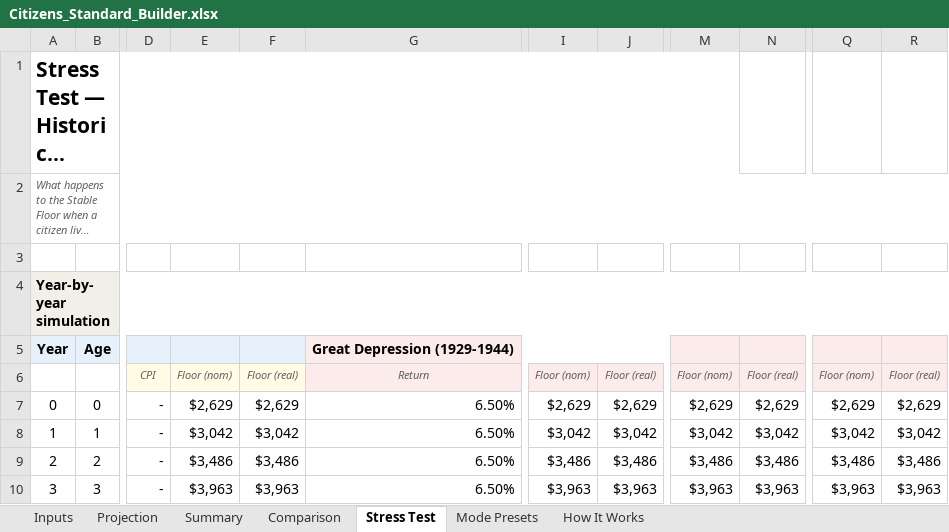
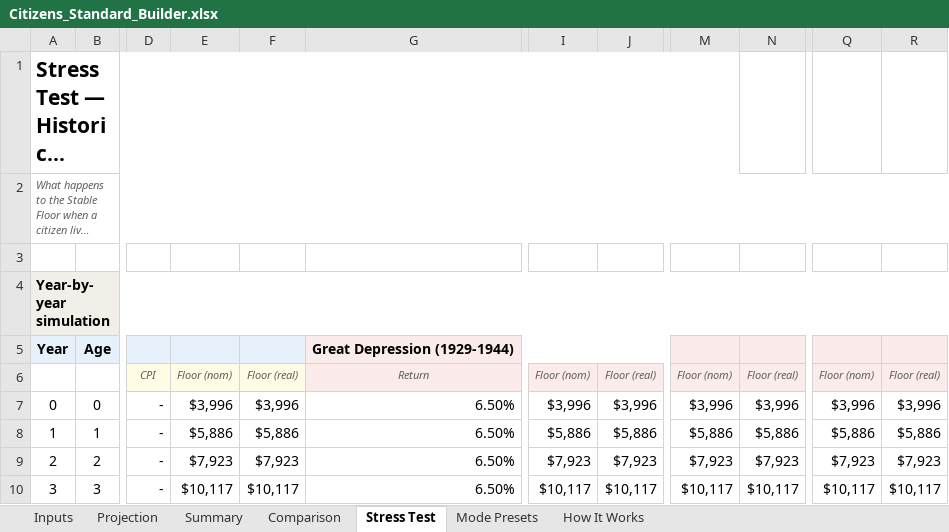
Before and after one commit to Neo-Solon/Citizens-Standard, an Excel workbook: Citizens_Standard_Builder.xlsx, sheet Stress Test, drawn as a sheet; only a part is shown, gaps mark what is left out; long unchanged cells end in …; values as stored, in another font and other column widths than the file's, no borders; the diff covers the shown part only; the diff names each change by its address in the sheet, - before the commit and + after, or states it on an @@ line.

```diff
--- a/Citizens_Standard_Builder.xlsx (sheet Stress Test)
+++ b/Citizens_Standard_Builder.xlsx (sheet Stress Test)
-E7: $2,629
+E7: $3,996
-F7: $2,629
+F7: $3,996
-I7: $2,629
+I7: $3,996
-J7: $2,629
+J7: $3,996
-M7: $2,629
+M7: $3,996
-N7: $2,629
+N7: $3,996
-Q7: $2,629
+Q7: $3,996
-R7: $2,629
+R7: $3,996
-E8: $3,042
+E8: $5,886
-F8: $3,042
+F8: $5,886
-I8: $3,042
+I8: $5,886
-J8: $3,042
+J8: $5,886
-M8: $3,042
+M8: $5,886
-N8: $3,042
+N8: $5,886
-Q8: $3,042
+Q8: $5,886
-R8: $3,042
+R8: $5,886
-E9: $3,486
+E9: $7,923
-F9: $3,486
+F9: $7,923
-I9: $3,486
+I9: $7,923
-J9: $3,486
+J9: $7,923
-M9: $3,486
+M9: $7,923
-N9: $3,486
+N9: $7,923
-Q9: $3,486
+Q9: $7,923
-R9: $3,486
+R9: $7,923
-E10: $3,963
+E10: $10,117
-F10: $3,963
+F10: $10,117
-I10: $3,963
+I10: $10,117
-J10: $3,963
+J10: $10,117
-M10: $3,963
+M10: $10,117
-N10: $3,963
+N10: $10,117
-Q10: $3,963
+Q10: $10,117
-R10: $3,963
+R10: $10,117
```
Also changed, not shown: 631 edited cells elsewhere in this sheet, sheet Projection, sheet Inputs, sheet Summary, sheet Comparison, formulas that keep their value, 1 other file.
